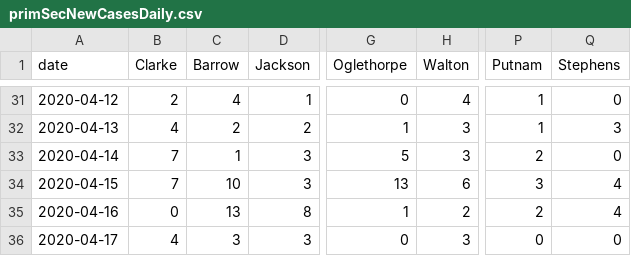
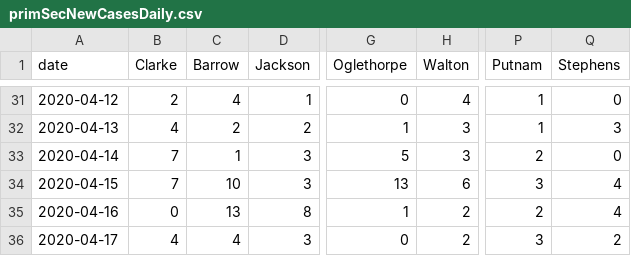
Before and after one commit to ingels11/COVID19_ACC_Model, a CSV file: Athens_and_surrounding/Data/primSecNewCasesDaily.csv, drawn as a sheet; only a part is shown, gaps mark what is left out; the diff names each change by its address in the sheet, - before the commit and + after, or states it on an @@ line.

```diff
--- a/Athens_and_surrounding/Data/primSecNewCasesDaily.csv
+++ b/Athens_and_surrounding/Data/primSecNewCasesDaily.csv
-C36 (Barrow): 3
+C36 (Barrow): 4
-H36 (Walton): 3
+H36 (Walton): 2
-P36 (Putnam): 0
+P36 (Putnam): 3
-Q36 (Stephens): 0
+Q36 (Stephens): 2
```
Also changed, not shown: Athens_and_surrounding/Data/primary and secondary counties cases.csv, 1 other file.
